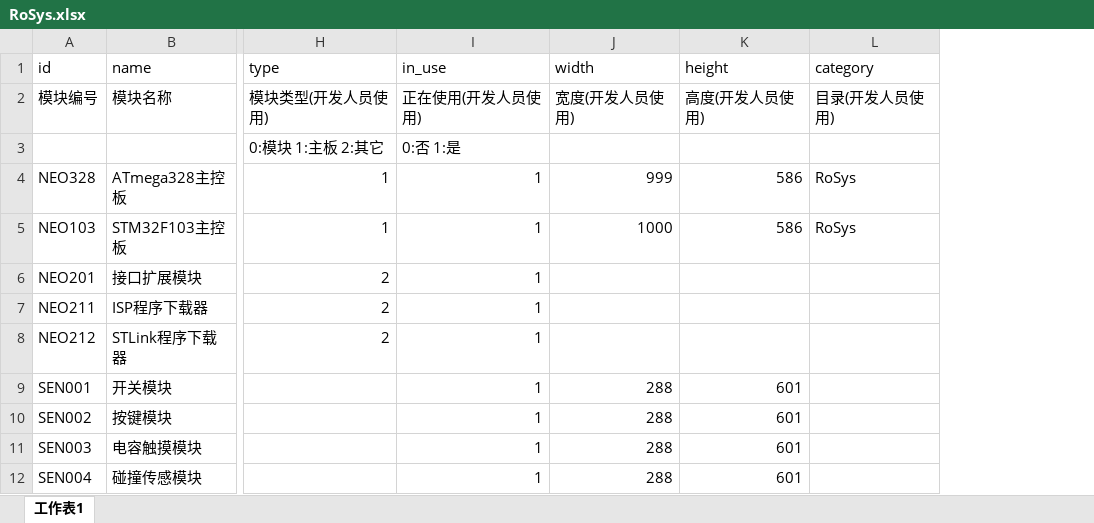
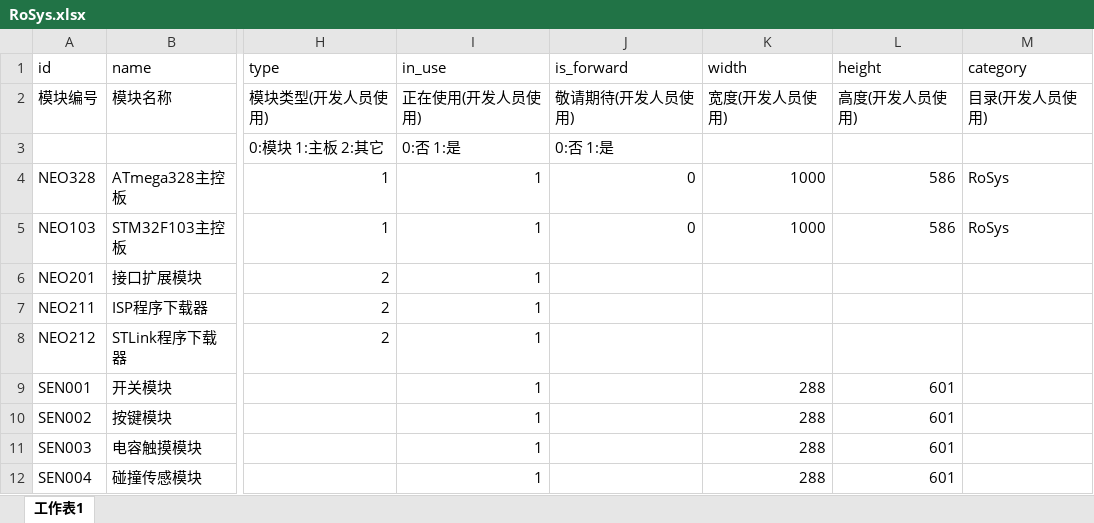
Before and after one commit to bagvj/ide_kenrobot, an Excel workbook: config/RoSys.xlsx, sheet 工作表1, drawn as a sheet; only a part is shown, gaps mark what is left out; values as stored, in another font and other column widths than the file's, no borders; charts and pictures not drawn; addresses are those after the commit; the diff names each change by its address in the sheet, - before the commit and + after, or states it on an @@ line.

```diff
--- a/config/RoSys.xlsx (sheet 工作表1)
+++ b/config/RoSys.xlsx (sheet 工作表1)
+column J (is_forward), rows 2-5: 敬请期待(开发人员使用) | 0:否 1:是 | 0 | 0
-K4 (width): 999
+K4 (width): 1000
```
Also changed, not shown: 2 other files.
